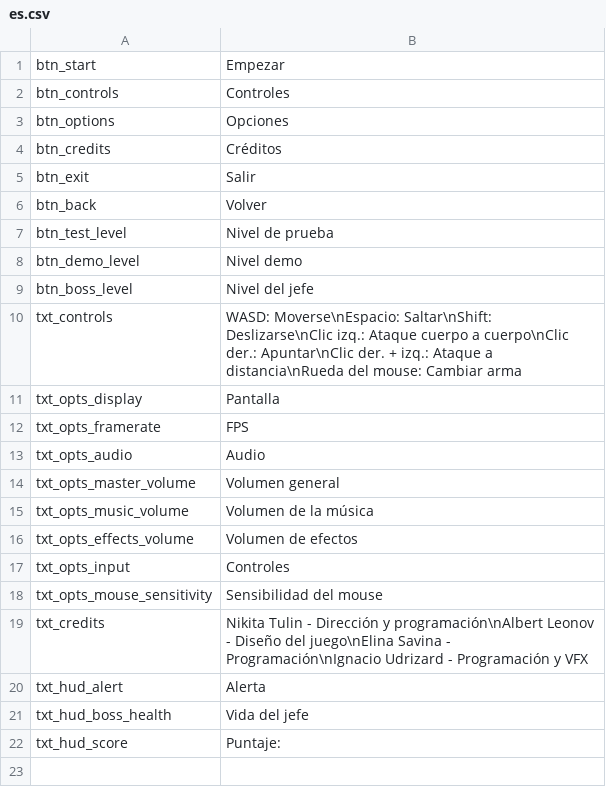
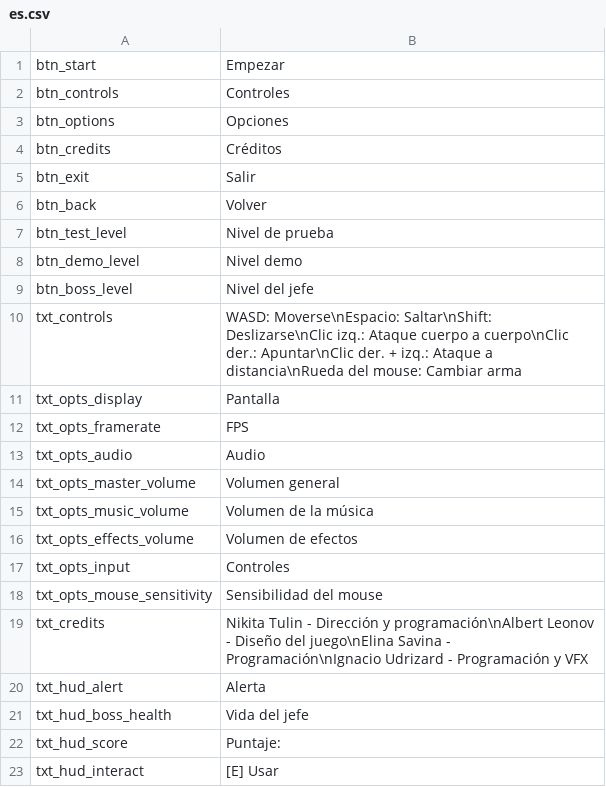
Before and after one commit to SlayerDF/NeonBlack, a CSV file: Assets/Resources/Localization/es.csv, drawn as a sheet.

```diff
--- a/Assets/Resources/Localization/es.csv
+++ b/Assets/Resources/Localization/es.csv
@@ -22 +22,2 @@ txt_hud_boss_health;Vida del jefe
 txt_hud_score;Puntaje:
+txt_hud_interact;[E] Usar
```
Also changed, not shown: Assets/Resources/Localization/en.csv, Assets/Resources/Localization/ru.csv, 13 other files.
